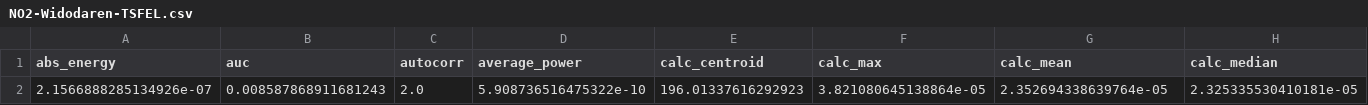
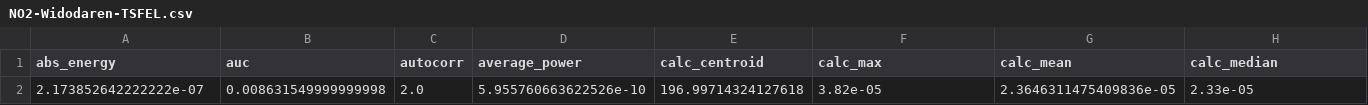
Before and after one commit to Deocandra/PSD, a CSV file: widodaren/NO2-Widodaren-TSFEL.csv, drawn as a sheet; only a part is shown; removed rows and columns are numbered as before the commit, all else as after; rows hold the shown columns only; the diff names each change by its address in the sheet, - before the commit and + after, or states it on an @@ line.

```diff
--- a/widodaren/NO2-Widodaren-TSFEL.csv
+++ b/widodaren/NO2-Widodaren-TSFEL.csv
-row 2: 2.1566888285134926e-07 | 0.008587868911681243 | 2.0 | 5.908736516475322e-10 | 196.01337616292923 | 3.821080645138864e-05 | 2.352694338639764e-05 | 2.325335530410181e-05
+row 2: 2.173852642222222e-07 | 0.008631549999999998 | 2.0 | 5.955760663622526e-10 | 196.99714324127618 | 3.82e-05 | 2.3646311475409836e-05 | 2.33e-05
```
Also changed, not shown: widodaren/NO2-Widodaren-Clean.csv, widodaren/NO2_fitur_spectral.csv, 25 other files.
